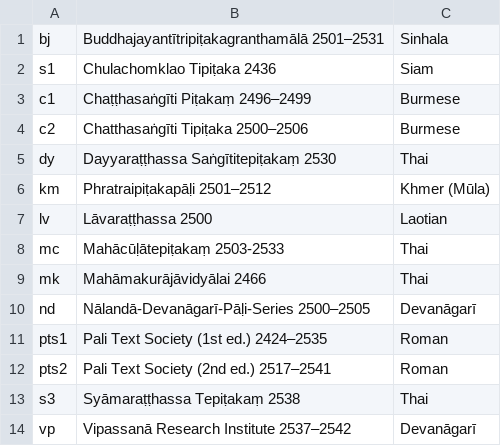
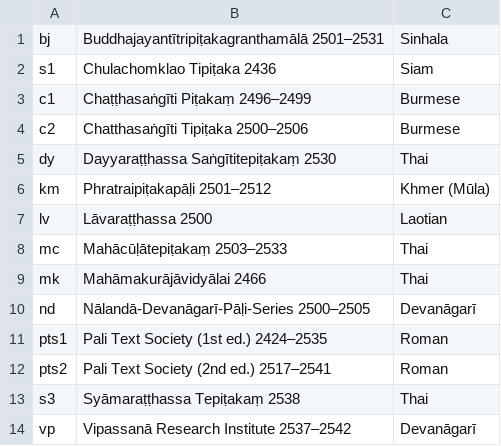
Before and after one commit to suttacentral/legacy-suttacentral-data, a CSV file: table/manuscripts.csv, drawn as a sheet.

```diff
--- a/table/manuscripts.csv
+++ b/table/manuscripts.csv
@@ -7,3 +7,3 @@ km,Phratraipiṭakapāḷi 2501–2512,Khmer (Mūla)
 lv,Lāvaraṭṭhassa 2500,Laotian
-mc,Mahācūḷātepiṭakaṃ 2503-2533,Thai
+mc,Mahācūḷātepiṭakaṃ 2503–2533,Thai
 mk,Mahāmakurājāvidyālai 2466,Thai
```
Also changed, not shown: 16 other files.
